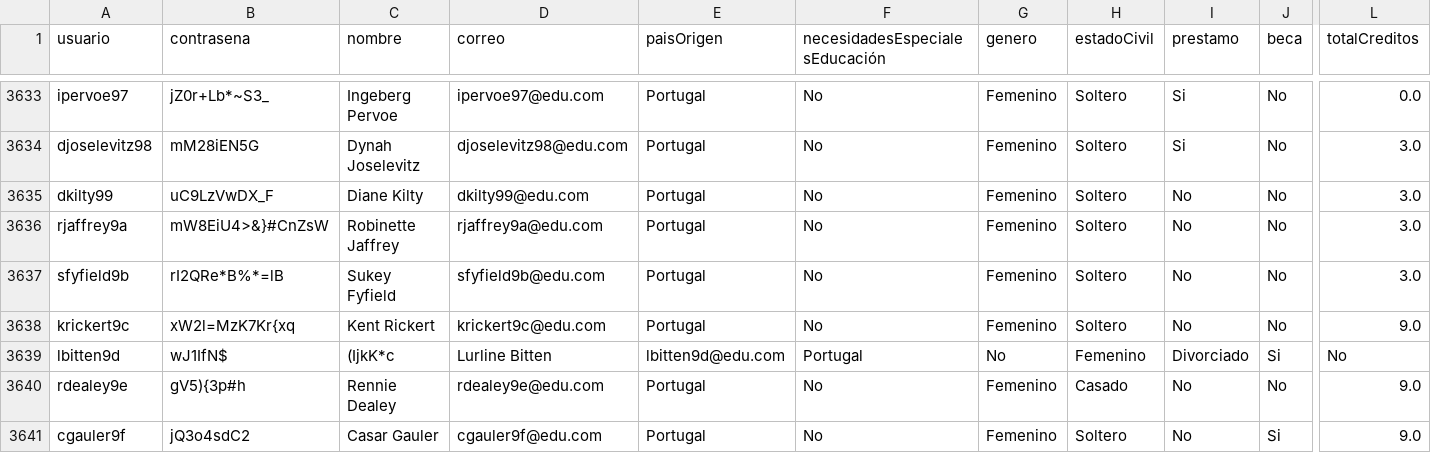
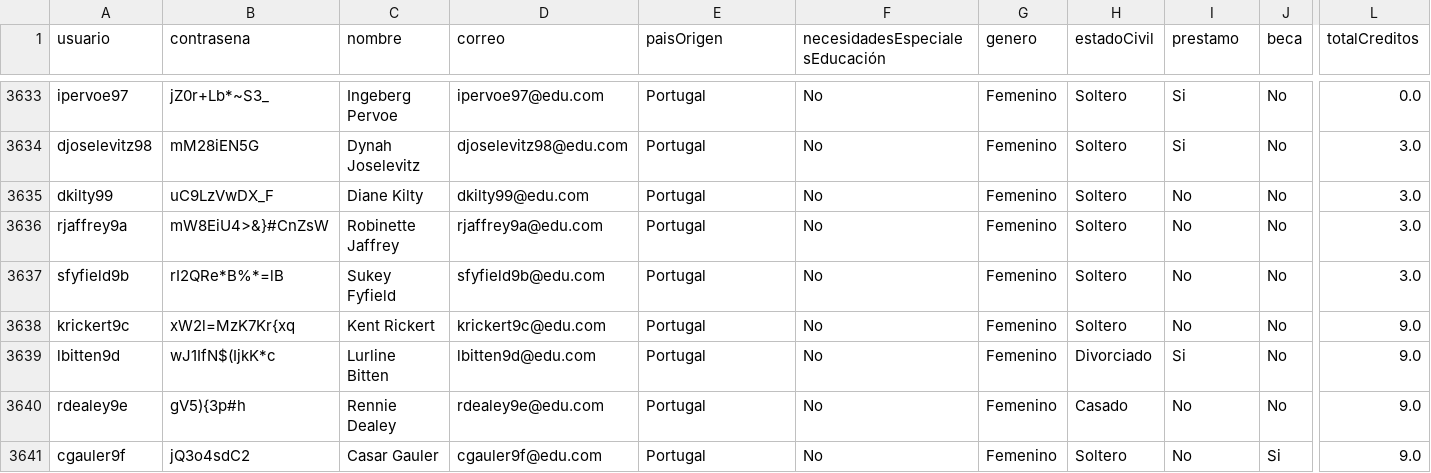
Before and after one commit to natam226/datasets_proyecto, a CSV file: data_estudiantes.csv, drawn as a sheet; only a part is shown, gaps mark what is left out; the diff covers the shown part only; the diff names each change by its address in the sheet, - before the commit and + after, or states it on an @@ line.

Commit message:
Update data_estudiantes.csv

```diff
--- a/data_estudiantes.csv
+++ b/data_estudiantes.csv
-B3639 (contrasena): wJ1IfN$
+B3639 (contrasena): wJ1IfN$(IjkK*c
-C3639 (nombre): (IjkK*c
+C3639 (nombre): Lurline Bitten
-D3639 (correo): Lurline Bitten
+D3639 (correo): lbitten9d@edu.com
-E3639 (paisOrigen): lbitten9d@edu.com
+E3639 (paisOrigen): Portugal
-F3639 (necesidadesEspecialesEducación): Portugal
+F3639 (necesidadesEspecialesEducación): No
-G3639 (genero): No
+G3639 (genero): Femenino
-H3639 (estadoCivil): Femenino
+H3639 (estadoCivil): Divorciado
-I3639 (prestamo): Divorciado
+I3639 (prestamo): Si
-J3639 (beca): Si
+J3639 (beca): No
-L3639 (totalCreditos): No
+L3639 (totalCreditos): 9.0
```
Also changed, not shown: 1 edited cell elsewhere in this file.
